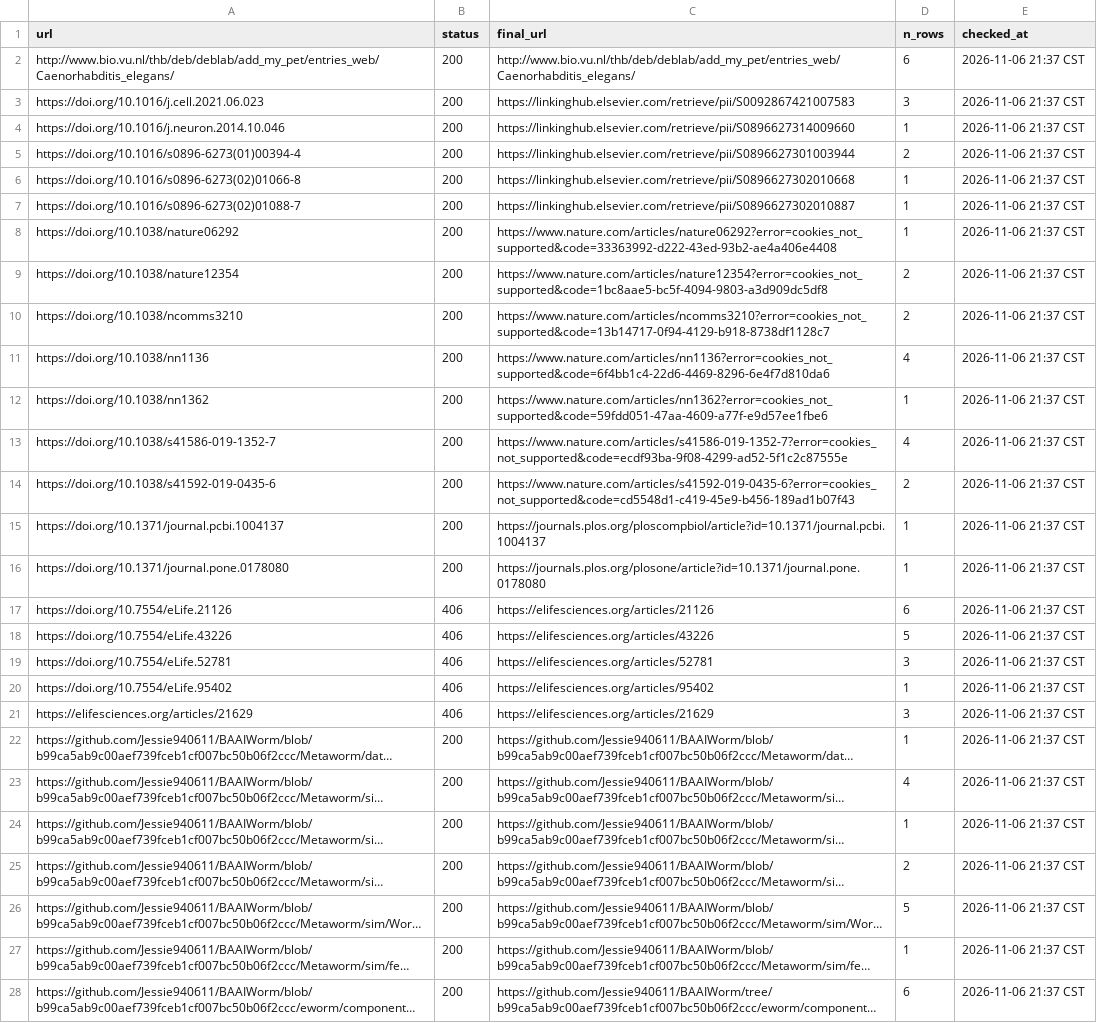
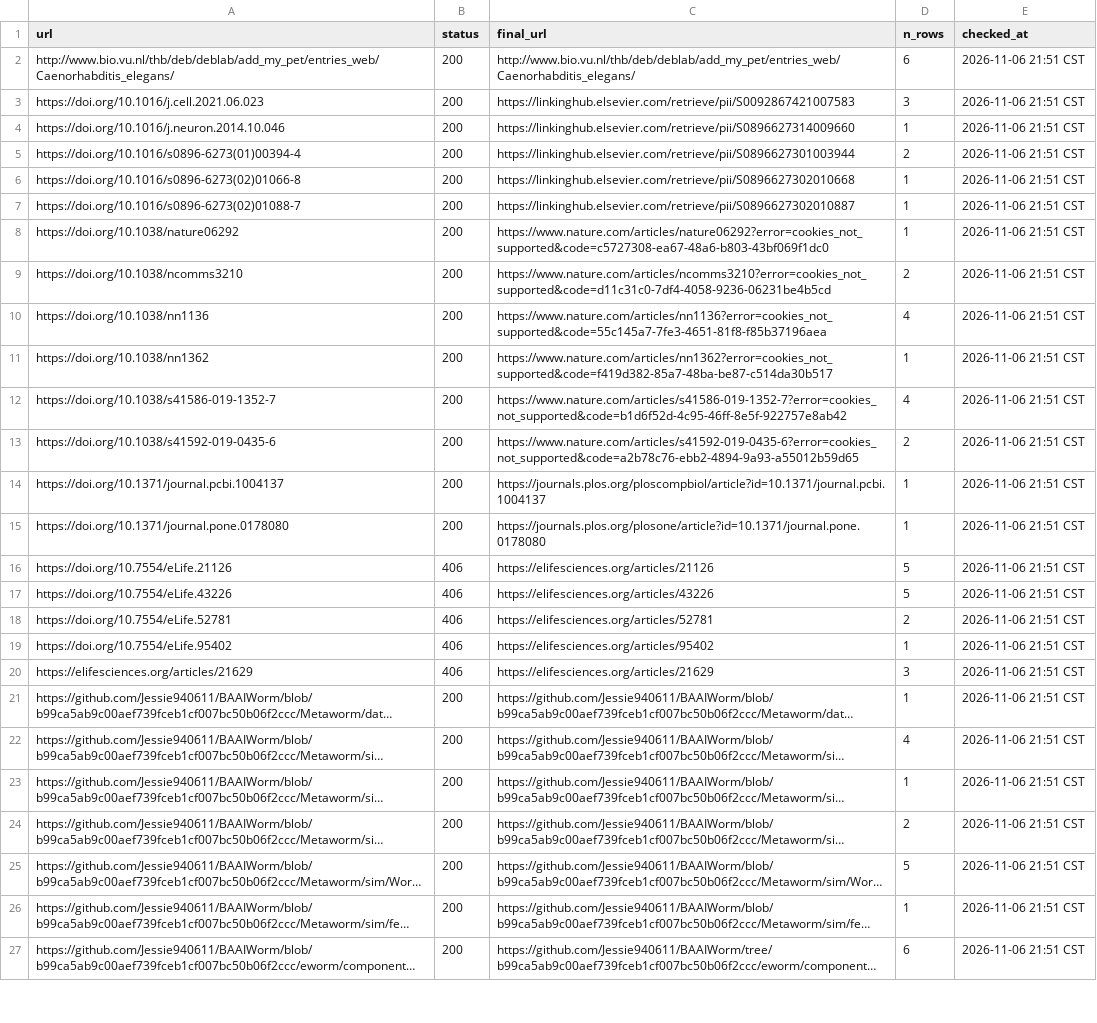
Before and after one commit to bengreff/fly-emulation, a CSV file: data/worm/catalog/link_check.csv, drawn as a sheet; only a part is shown; long unchanged cells end in …; removed rows and columns are numbered as before the commit, all else as after; the diff covers the shown part only; the diff names each change by its address in the sheet, - before the commit and + after, or states it on an @@ line.

```diff
--- a/data/worm/catalog/link_check.csv
+++ b/data/worm/catalog/link_check.csv
-E2:E8 (checked_at): 2026-11-06 21:37 CST
+E2:E8 (checked_at): 2026-11-06 21:51 CST
-C8 (final_url): https://www.nature.com/articles/nature06292?error=cookies_not_supported&code=33363992-d222-43ed-93b2-ae4a406e4408
+C8 (final_url): https://www.nature.com/articles/nature06292?error=cookies_not_supported&code=c5727308-ea67-48a6-b803-43bf069f1dc0
-row 9: https://doi.org/10.1038/nature12354 | 200 | https://www.nature.com/articles/nature12354?error=cookies_not_supported&code=1bc8aae5-bc5f-4094-9803-a3d909dc5df8 | 2 | 2026-11-06 21:37 CST
-C9 (final_url): https://www.nature.com/articles/ncomms3210?error=cookies_not_supported&code=13b14717-0f94-4129-b918-8738df1128c7
+C9 (final_url): https://www.nature.com/articles/ncomms3210?error=cookies_not_supported&code=d11c31c0-7df4-4058-9236-06231be4b5cd
-E9:E27 (checked_at): 2026-11-06 21:37 CST
+E9:E27 (checked_at): 2026-11-06 21:51 CST
-C10 (final_url): https://www.nature.com/articles/nn1136?error=cookies_not_supported&code=6f4bb1c4-22d6-4469-8296-6e4f7d810da6
+C10 (final_url): https://www.nature.com/articles/nn1136?error=cookies_not_supported&code=55c145a7-7fe3-4651-81f8-f85b37196aea
-C11 (final_url): https://www.nature.com/articles/nn1362?error=cookies_not_supported&code=59fdd051-47aa-4609-a77f-e9d57ee1fbe6
+C11 (final_url): https://www.nature.com/articles/nn1362?error=cookies_not_supported&code=f419d382-85a7-48ba-be87-c514da30b517
-C12 (final_url): https://www.nature.com/articles/s41586-019-1352-7?error=cookies_not_supported&code=ecdf93ba-9f08-4299-ad52-5f1c2c87555e
+C12 (final_url): https://www.nature.com/articles/s41586-019-1352-7?error=cookies_not_supported&code=b1d6f52d-4c95-46ff-8e5f-922757e8ab42
-C13 (final_url): https://www.nature.com/articles/s41592-019-0435-6?error=cookies_not_supported&code=cd5548d1-c419-45e9-b456-189ad1b07f43
+C13 (final_url): https://www.nature.com/articles/s41592-019-0435-6?error=cookies_not_supported&code=a2b78c76-ebb2-4894-9a93-a55012b59d65
-D16 (n_rows): 6
+D16 (n_rows): 5
-D18 (n_rows): 3
+D18 (n_rows): 2
```
Also changed, not shown: 3 added rows and 75 edited cells elsewhere in this file, data/worm/catalog/fills.csv, data/worm/model/parameters.csv, 7 other files.
